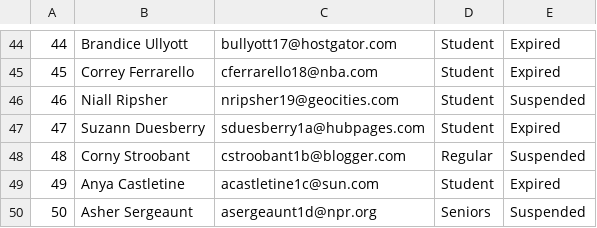
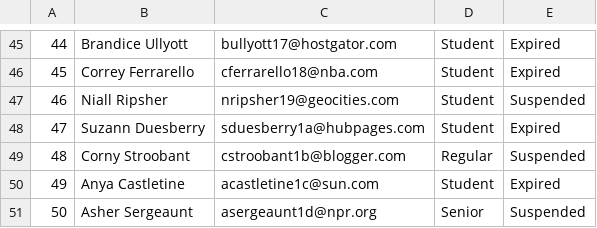
Before and after one commit to zachsevart/EECS-447-Term-Project, a CSV file: Project_Part_5/Data/clients.csv, drawn as a sheet; only a part is shown, gaps mark what is left out; the diff covers the shown part only.

```diff
--- a/Project_Part_5/Data/clients.csv
+++ b/Project_Part_5/Data/clients.csv
@@ -49,2 +50,2 @@
 49,Anya Castletine,acastletine1c@sun.com,Student,Expired
-50,Asher Sergeaunt,asergeaunt1d@npr.org,Seniors,Suspended
+50,Asher Sergeaunt,asergeaunt1d@npr.org,Senior,Suspended
```
Also changed, not shown: 1 added row and 21 edited cells elsewhere in this file, Project_Part_5/Data/book_copy.csv, 2 other files.
